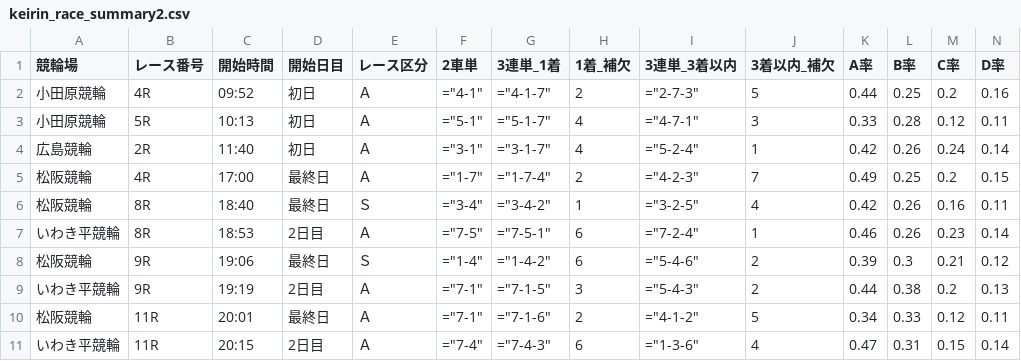
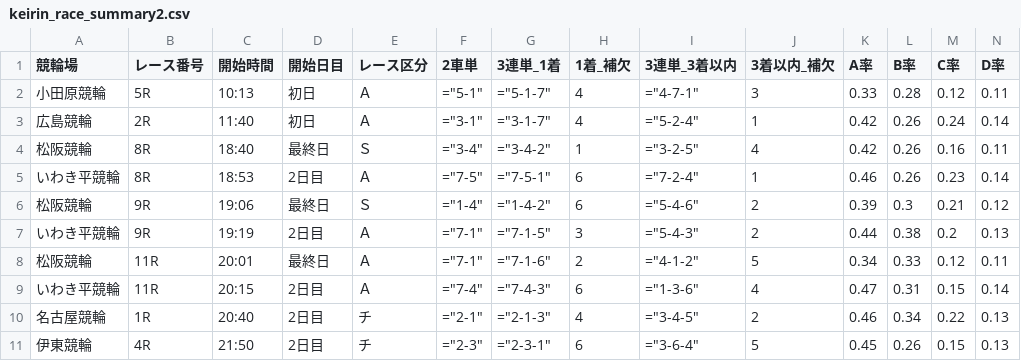
Before and after one commit to ama04149/keirin-ai, a CSV file: keirin_race_summary2.csv, drawn as a sheet; only a part is shown; removed rows and columns are numbered as before the commit, all else as after; rows hold the shown columns only; the diff names each change by its address in the sheet, - before the commit and + after, or states it on an @@ line.

```diff
--- a/keirin_race_summary2.csv
+++ b/keirin_race_summary2.csv
-row 2: 小田原競輪 | 4R | 09:52 | 初日 | Ａ | ="4-1" | ="4-1-7" | 2 | ="2-7-3" | 5 | 0.44 | 0.25 | 0.2 | 0.16
-row 5: 松阪競輪 | 4R | 17:00 | 最終日 | Ａ | ="1-7" | ="1-7-4" | 2 | ="4-2-3" | 7 | 0.49 | 0.25 | 0.2 | 0.15
+row 10: 名古屋競輪 | 1R | 20:40 | 2日目 | チ | ="2-1" | ="2-1-3" | 4 | ="3-4-5" | 2 | 0.46 | 0.34 | 0.22 | 0.13
+row 11: 伊東競輪 | 4R | 21:50 | 2日目 | チ | ="2-3" | ="2-3-1" | 6 | ="3-6-4" | 5 | 0.45 | 0.26 | 0.15 | 0.13
```
Also changed, not shown: keirin_race_summary.csv, keirin_race_summary3.csv.
